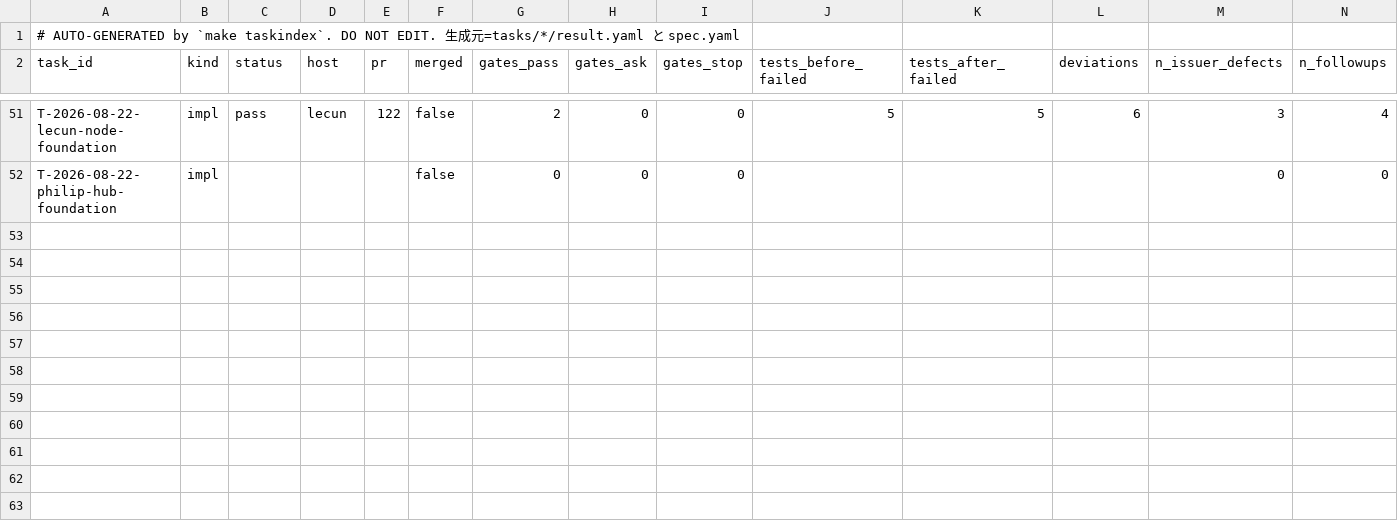
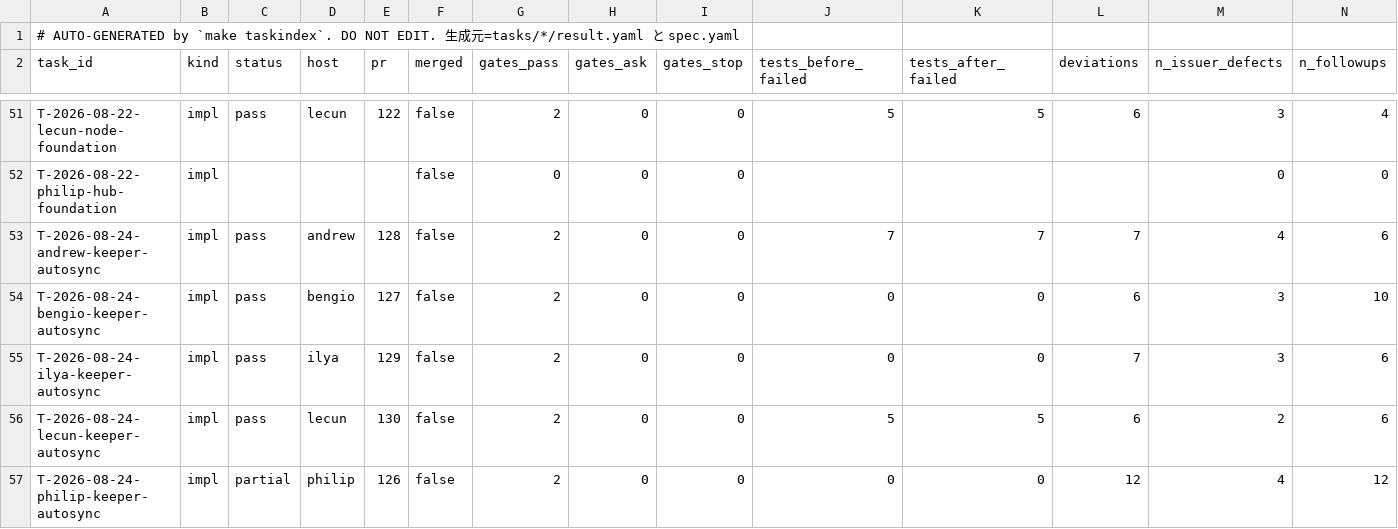
Before and after one commit to takuya3h/m2, a CSV file: context/auto/tasks_summary.csv, drawn as a sheet; only a part is shown, gaps mark what is left out; rows hold the shown columns only; the diff names each change by its address in the sheet, - before the commit and + after, or states it on an @@ line.

Commit message:
chore(index): regenerate after preservation contracts

```diff
--- a/context/auto/tasks_summary.csv
+++ b/context/auto/tasks_summary.csv
+row 53: T-2026-08-24-andrew-keeper-autosync | impl | pass | andrew | 128 | false | 2 | 0 | 0 | 7 | 7 | 7 | 4 | 6
+row 54: T-2026-08-24-bengio-keeper-autosync | impl | pass | bengio | 127 | false | 2 | 0 | 0 | 0 | 0 | 6 | 3 | 10
+row 55: T-2026-08-24-ilya-keeper-autosync | impl | pass | ilya | 129 | false | 2 | 0 | 0 | 0 | 0 | 7 | 3 | 6
+row 56: T-2026-08-24-lecun-keeper-autosync | impl | pass | lecun | 130 | false | 2 | 0 | 0 | 5 | 5 | 6 | 2 | 6
+row 57: T-2026-08-24-philip-keeper-autosync | impl | partial | philip | 126 | false | 2 | 0 | 0 | 0 | 0 | 12 | 4 | 12
```
Also changed, not shown: 3 other files.
